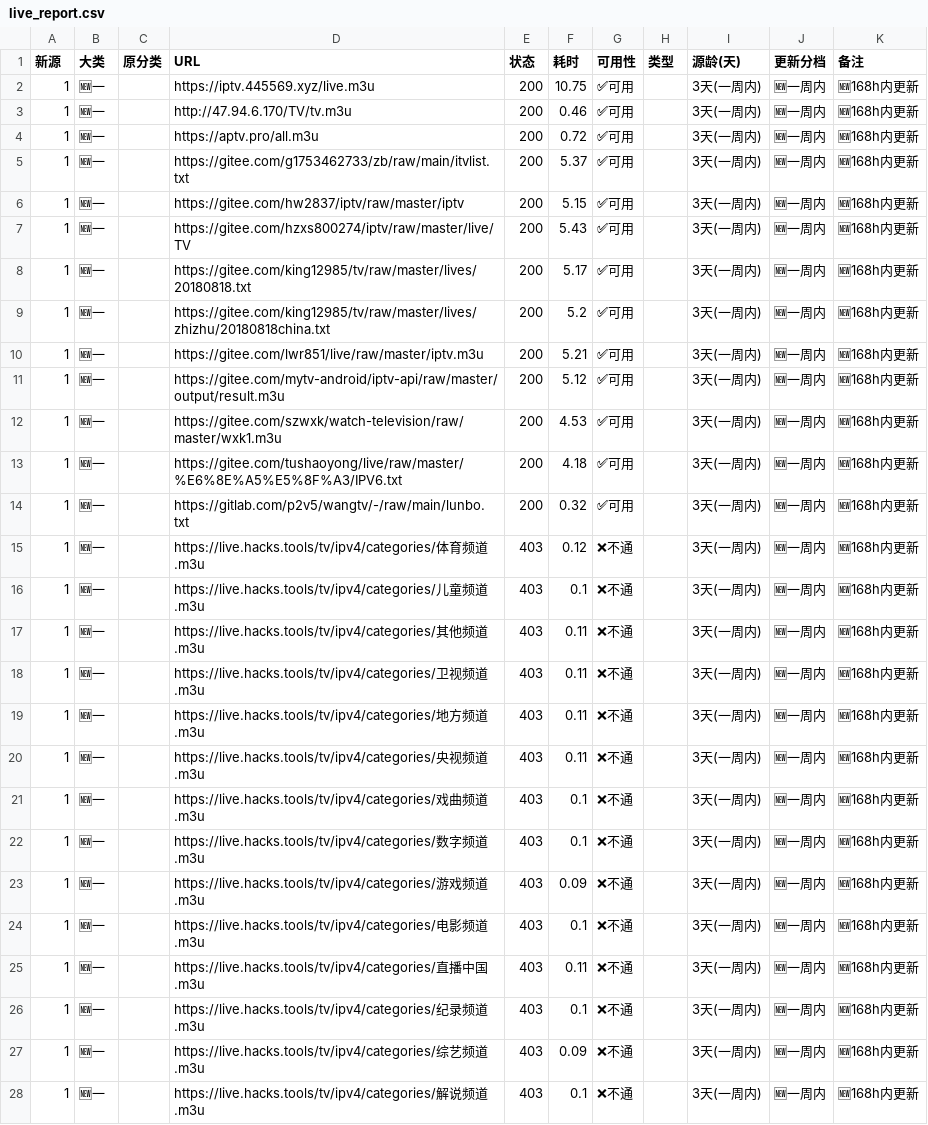
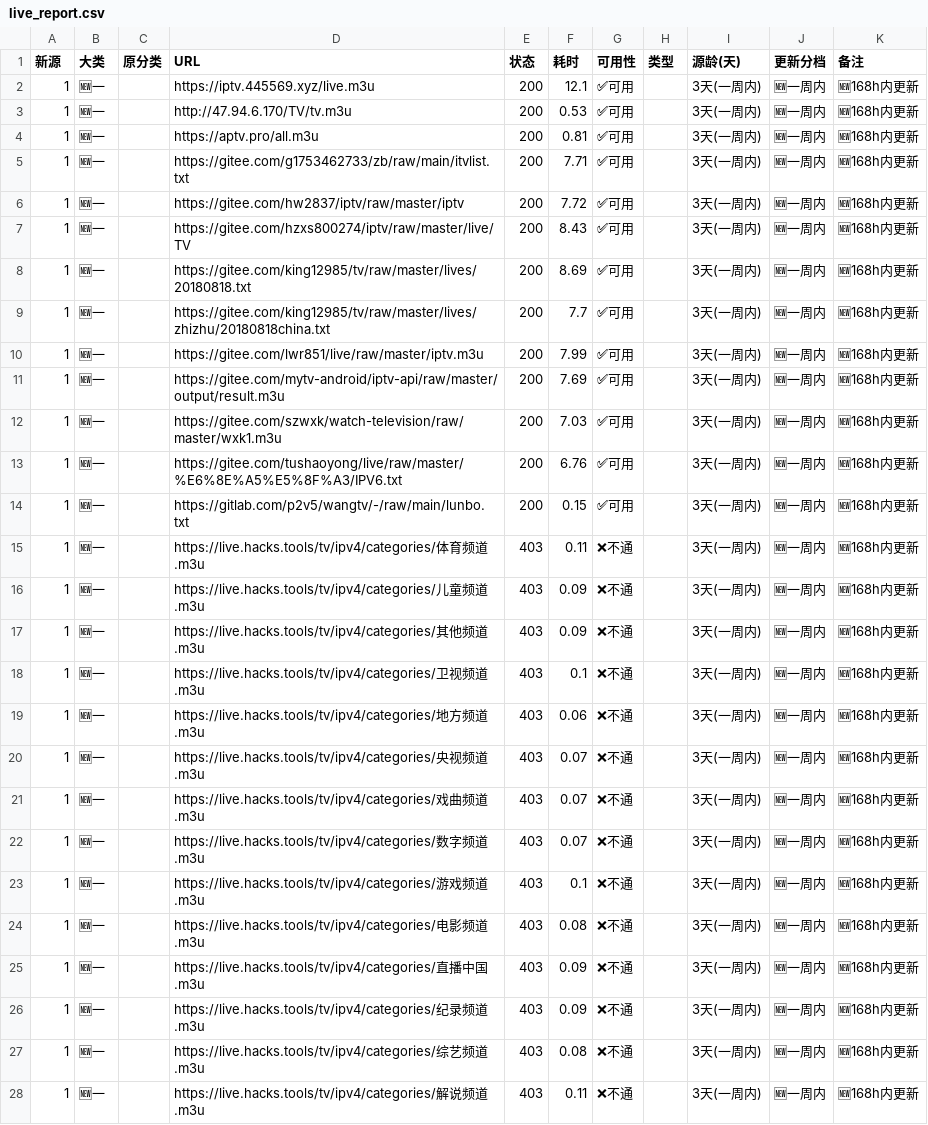
Before and after one commit to Basic-yao/iptv-checker, a CSV file: live_report.csv, drawn as a sheet; only a part is shown; the diff covers the shown part only.

```diff
--- a/live_report.csv
+++ b/live_report.csv
@@ -1,28 +1,28 @@
 新源,大类,原分类,URL,状态,耗时,可用性,类型,源龄(天),更新分档,备注
-1,🆕一,,https://iptv.445569.xyz/live.m3u,200,10.75,✅可用,,3天(一周内),🆕一周内,🆕168h内更新
-1,🆕一,,http://47.94.6.170/TV/tv.m3u,200,0.46,✅可用,,3天(一周内),🆕一周内,🆕168h内更新
-1,🆕一,,https://aptv.pro/all.m3u,200,0.72,✅可用,,3天(一周内),🆕一周内,🆕168h内更新
-1,🆕一,,https://gitee.com/g1753462733/zb/raw/main/itvlist.txt,200,5.37,✅可用,,3天(一周内),🆕一周内,🆕168h内更新
-1,🆕一,,https://gitee.com/hw2837/iptv/raw/master/iptv,200,5.15,✅可用,,3天(一周内),🆕一周内,🆕168h内更新
-1,🆕一,,https://gitee.com/hzxs800274/iptv/raw/master/live/TV,200,5.43,✅可用,,3天(一周内),🆕一周内,🆕168h内更新
-1,🆕一,,https://gitee.com/king12985/tv/raw/master/lives/20180818.txt,200,5.17,✅可用,,3天(一周内),🆕一周内,🆕168h内更新
-1,🆕一,,https://gitee.com/king12985/tv/raw/master/lives/zhizhu/20180818china.txt,200,5.2,✅可用,,3天(一周内),🆕一周内,🆕168h内更新
-1,🆕一,,https://gitee.com/lwr851/live/raw/master/iptv.m3u,200,5.21,✅可用,,3天(一周内),🆕一周内,🆕168h内更新
-1,🆕一,,https://gitee.com/mytv-android/iptv-api/raw/master/output/result.m3u,200,5.12,✅可用,,3天(一周内),🆕一周内,🆕168h内更新
-1,🆕一,,https://gitee.com/szwxk/watch-television/raw/master/wxk1.m3u,200,4.53,✅可用,,3天(一周内),🆕一周内,🆕168h内更新
-1,🆕一,,https://gitee.com/tushaoyong/live/raw/master/%E6%8E%A5%E5%8F%A3/IPV6.txt,200,4.18,✅可用,,3天(一周内),🆕一周内,🆕168h内更新
-1,🆕一,,https://gitlab.com/p2v5/wangtv/-/raw/main/lunbo.txt,200,0.32,✅可用,,3天(一周内),🆕一周内,🆕168h内更新
-1,🆕一,,https://live.hacks.tools/tv/ipv4/categories/体育频道.m3u,403,0.12,❌不通,,3天(一周内),🆕一周内,🆕168h内更新
-1,🆕一,,https://live.hacks.tools/tv/ipv4/categories/儿童频道.m3u,403,0.1,❌不通,,3天(一周内),🆕一周内,🆕168h内更新
-1,🆕一,,https://live.hacks.tools/tv/ipv4/categories/其他频道.m3u,403,0.11,❌不通,,3天(一周内),🆕一周内,🆕168h内更新
-1,🆕一,,https://live.hacks.tools/tv/ipv4/categories/卫视频道.m3u,403,0.11,❌不通,,3天(一周内),🆕一周内,🆕168h内更新
-1,🆕一,,https://live.hacks.tools/tv/ipv4/categories/地方频道.m3u,403,0.11,❌不通,,3天(一周内),🆕一周内,🆕168h内更新
-1,🆕一,,https://live.hacks.tools/tv/ipv4/categories/央视频道.m3u,403,0.11,❌不通,,3天(一周内),🆕一周内,🆕168h内更新
-1,🆕一,,https://live.hacks.tools/tv/ipv4/categories/戏曲频道.m3u,403,0.1,❌不通,,3天(一周内),🆕一周内,🆕168h内更新
-1,🆕一,,https://live.hacks.tools/tv/ipv4/categories/数字频道.m3u,403,0.1,❌不通,,3天(一周内),🆕一周内,🆕168h内更新
-1,🆕一,,https://live.hacks.tools/tv/ipv4/categories/游戏频道.m3u,403,0.09,❌不通,,3天(一周内),🆕一周内,🆕168h内更新
-1,🆕一,,https://live.hacks.tools/tv/ipv4/categories/电影频道.m3u,403,0.1,❌不通,,3天(一周内),🆕一周内,🆕168h内更新
-1,🆕一,,https://live.hacks.tools/tv/ipv4/categories/直播中国.m3u,403,0.11,❌不通,,3天(一周内),🆕一周内,🆕168h内更新
-1,🆕一,,https://live.hacks.tools/tv/ipv4/categories/纪录频道.m3u,403,0.1,❌不通,,3天(一周内),🆕一周内,🆕168h内更新
-1,🆕一,,https://live.hacks.tools/tv/ipv4/categories/综艺频道.m3u,403,0.09,❌不通,,3天(一周内),🆕一周内,🆕168h内更新
-1,🆕一,,https://live.hacks.tools/tv/ipv4/categories/解说频道.m3u,403,0.1,❌不通,,3天(一周内),🆕一周内,🆕168h内更新
+1,🆕一,,https://iptv.445569.xyz/live.m3u,200,12.1,✅可用,,3天(一周内),🆕一周内,🆕168h内更新
+1,🆕一,,http://47.94.6.170/TV/tv.m3u,200,0.53,✅可用,,3天(一周内),🆕一周内,🆕168h内更新
+1,🆕一,,https://aptv.pro/all.m3u,200,0.81,✅可用,,3天(一周内),🆕一周内,🆕168h内更新
+1,🆕一,,https://gitee.com/g1753462733/zb/raw/main/itvlist.txt,200,7.71,✅可用,,3天(一周内),🆕一周内,🆕168h内更新
+1,🆕一,,https://gitee.com/hw2837/iptv/raw/master/iptv,200,7.72,✅可用,,3天(一周内),🆕一周内,🆕168h内更新
+1,🆕一,,https://gitee.com/hzxs800274/iptv/raw/master/live/TV,200,8.43,✅可用,,3天(一周内),🆕一周内,🆕168h内更新
+1,🆕一,,https://gitee.com/king12985/tv/raw/master/lives/20180818.txt,200,8.69,✅可用,,3天(一周内),🆕一周内,🆕168h内更新
+1,🆕一,,https://gitee.com/king12985/tv/raw/master/lives/zhizhu/20180818china.txt,200,7.7,✅可用,,3天(一周内),🆕一周内,🆕168h内更新
+1,🆕一,,https://gitee.com/lwr851/live/raw/master/iptv.m3u,200,7.99,✅可用,,3天(一周内),🆕一周内,🆕168h内更新
+1,🆕一,,https://gitee.com/mytv-android/iptv-api/raw/master/output/result.m3u,200,7.69,✅可用,,3天(一周内),🆕一周内,🆕168h内更新
+1,🆕一,,https://gitee.com/szwxk/watch-television/raw/master/wxk1.m3u,200,7.03,✅可用,,3天(一周内),🆕一周内,🆕168h内更新
+1,🆕一,,https://gitee.com/tushaoyong/live/raw/master/%E6%8E%A5%E5%8F%A3/IPV6.txt,200,6.76,✅可用,,3天(一周内),🆕一周内,🆕168h内更新
+1,🆕一,,https://gitlab.com/p2v5/wangtv/-/raw/main/lunbo.txt,200,0.15,✅可用,,3天(一周内),🆕一周内,🆕168h内更新
+1,🆕一,,https://live.hacks.tools/tv/ipv4/categories/体育频道.m3u,403,0.11,❌不通,,3天(一周内),🆕一周内,🆕168h内更新
+1,🆕一,,https://live.hacks.tools/tv/ipv4/categories/儿童频道.m3u,403,0.09,❌不通,,3天(一周内),🆕一周内,🆕168h内更新
+1,🆕一,,https://live.hacks.tools/tv/ipv4/categories/其他频道.m3u,403,0.09,❌不通,,3天(一周内),🆕一周内,🆕168h内更新
+1,🆕一,,https://live.hacks.tools/tv/ipv4/categories/卫视频道.m3u,403,0.1,❌不通,,3天(一周内),🆕一周内,🆕168h内更新
+1,🆕一,,https://live.hacks.tools/tv/ipv4/categories/地方频道.m3u,403,0.06,❌不通,,3天(一周内),🆕一周内,🆕168h内更新
+1,🆕一,,https://live.hacks.tools/tv/ipv4/categories/央视频道.m3u,403,0.07,❌不通,,3天(一周内),🆕一周内,🆕168h内更新
+1,🆕一,,https://live.hacks.tools/tv/ipv4/categories/戏曲频道.m3u,403,0.07,❌不通,,3天(一周内),🆕一周内,🆕168h内更新
+1,🆕一,,https://live.hacks.tools/tv/ipv4/categories/数字频道.m3u,403,0.07,❌不通,,3天(一周内),🆕一周内,🆕168h内更新
+1,🆕一,,https://live.hacks.tools/tv/ipv4/categories/游戏频道.m3u,403,0.1,❌不通,,3天(一周内),🆕一周内,🆕168h内更新
+1,🆕一,,https://live.hacks.tools/tv/ipv4/categories/电影频道.m3u,403,0.08,❌不通,,3天(一周内),🆕一周内,🆕168h内更新
+1,🆕一,,https://live.hacks.tools/tv/ipv4/categories/直播中国.m3u,403,0.09,❌不通,,3天(一周内),🆕一周内,🆕168h内更新
+1,🆕一,,https://live.hacks.tools/tv/ipv4/categories/纪录频道.m3u,403,0.09,❌不通,,3天(一周内),🆕一周内,🆕168h内更新
+1,🆕一,,https://live.hacks.tools/tv/ipv4/categories/综艺频道.m3u,403,0.08,❌不通,,3天(一周内),🆕一周内,🆕168h内更新
+1,🆕一,,https://live.hacks.tools/tv/ipv4/categories/解说频道.m3u,403,0.11,❌不通,,3天(一周内),🆕一周内,🆕168h内更新
```
Also changed, not shown: 83 edited cells elsewhere in this file, 7 other files.
